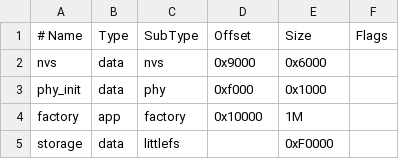
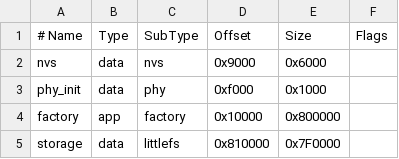
Before and after one commit to GorrillaDev/acuratex-fast-control, a CSV file: UsbSmokeIdf/partitions.csv, drawn as a sheet.

```diff
--- a/UsbSmokeIdf/partitions.csv
+++ b/UsbSmokeIdf/partitions.csv
@@ -3,3 +3,3 @@ nvs,      data, nvs,     0x9000,  0x6000,
 phy_init, data, phy,     0xf000,  0x1000,
-factory,  app,  factory, 0x10000, 1M,
-storage,  data, littlefs,        , 0xF0000,
+factory,  app,  factory, 0x10000, 0x800000,
+storage,  data, littlefs, 0x810000, 0x7F0000,
```
Also changed, not shown: 35 other files.
